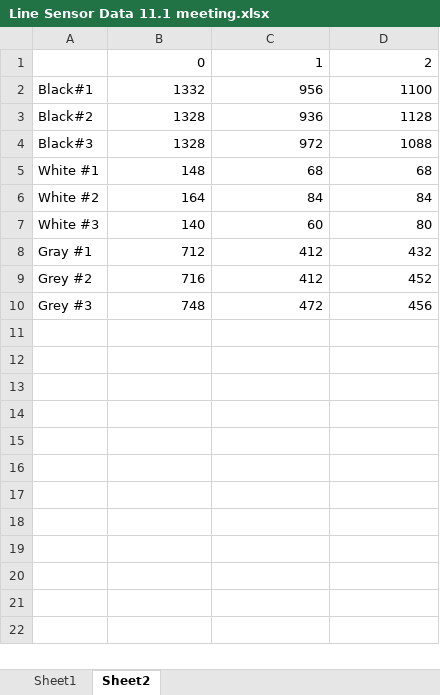
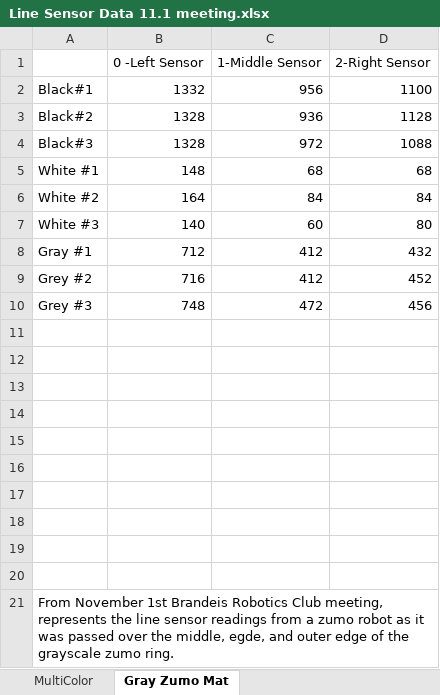
Before and after one commit to BrandeisMakerLab/Robotics_ZumoAutomation, an Excel workbook: Line Sensor Data 11.1 meeting.xlsx, sheet Gray Zumo Mat, drawn as a sheet; values as stored, in another font and other column widths than the file's, no borders; charts and pictures not drawn; removed rows and columns are numbered as before the commit, all else as after; the diff names each change by its address in the sheet, - before the commit and + after, or states it on an @@ line.

Commit message:
updated line sensor graphs
included axes and title

```diff
--- a/Line Sensor Data 11.1 meeting.xlsx (sheet Gray Zumo Mat)
+++ b/Line Sensor Data 11.1 meeting.xlsx (sheet Gray Zumo Mat)
-sheet tab: Sheet1
+sheet tab: MultiColor
-sheet tab: Sheet2
+sheet tab: Gray Zumo Mat
-row 1:  | 0 | 1 | 2
+row 1:  | 0 -Left Sensor | 1-Middle Sensor | 2-Right Sensor
+row 11: (empty)
+row 12: (empty)
+row 13: (empty)
+row 14: (empty)
+row 15: (empty)
+row 16: (empty)
+row 17: (empty)
+row 18: (empty)
+row 19: (empty)
+row 20: (empty)
+row 21: From November 1st Brandeis Robotics Club meeting, represents the line sensor readings from a zumo robot as it was passed over the middle, egde, and outer edge of the grayscale zumo ring.
```
Also changed, not shown: sheet MultiColor, charts or pictures.
